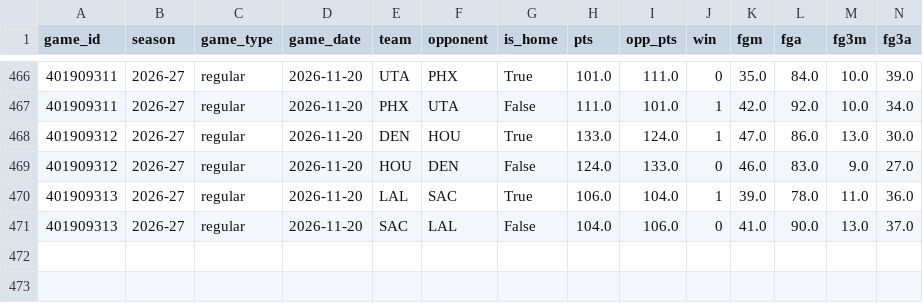
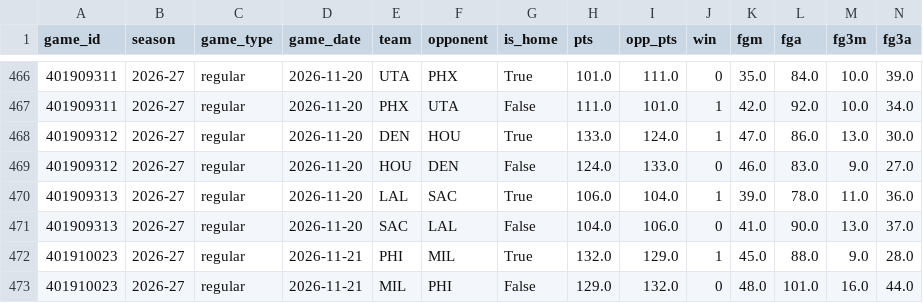
Before and after one commit to vladk-III/NBA, a CSV file: data/team_game_logs.csv, drawn as a sheet; only a part is shown, gaps mark what is left out; rows hold the shown columns only; the diff names each change by its address in the sheet, - before the commit and + after, or states it on an @@ line.

```diff
--- a/data/team_game_logs.csv
+++ b/data/team_game_logs.csv
+row 472: 401910023 | 2026-27 | regular | 2026-11-21 | PHI | MIL | True | 132.0 | 129.0 | 1 | 45.0 | 88.0 | 9.0 | 28.0
+row 473: 401910023 | 2026-27 | regular | 2026-11-21 | MIL | PHI | False | 129.0 | 132.0 | 0 | 48.0 | 101.0 | 16.0 | 44.0
```
Also changed, not shown: data/games.csv, data/historical_nba_cumulative_stats.csv, 4 other files.
